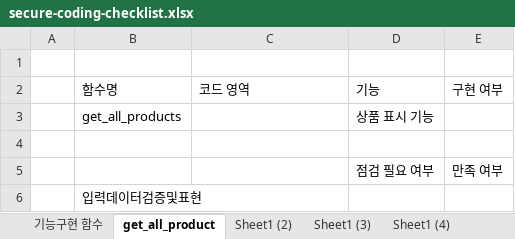
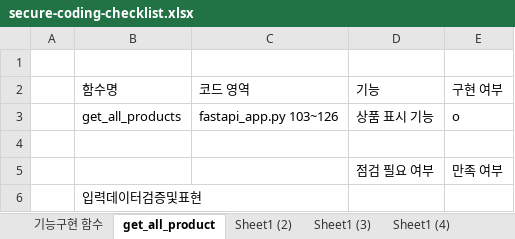
Before and after one commit to yi-barrack/secure-coding, an Excel workbook: secure-coding-checklist.xlsx, sheet get_all_product, drawn as a sheet; only a part is shown; values as stored, in another font and other column widths than the file's, no borders; the diff names each change by its address in the sheet, - before the commit and + after, or states it on an @@ line.

```diff
--- a/secure-coding-checklist.xlsx (sheet get_all_product)
+++ b/secure-coding-checklist.xlsx (sheet get_all_product)
-C3 (코드 영역): (empty)
+C3 (코드 영역): fastapi_app.py 103~126
-E3 (구현 여부): (empty)
+E3 (구현 여부): o
```
Also changed, not shown: sheet Sheet1 (12), sheet Sheet1 (4), sheet Sheet1 (6), sheet Sheet1 (10), sheet Sheet1 (9), sheet 기능구현 함수, 2 more sheets, 4 other files.
